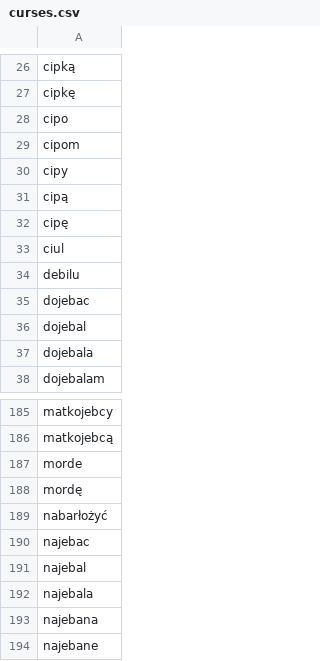
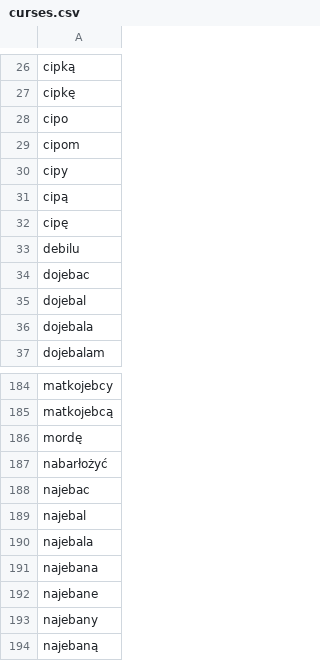
Before and after one commit to NeaKus/neaks_bot, a CSV file: cache/curses.csv, drawn as a sheet; only a part is shown, gaps mark what is left out; the shorter side is filled out with more unchanged rows.

```diff
--- a/cache/curses.csv
+++ b/cache/curses.csv
@@ -32,3 +32,2 @@ cipą
 cipę
-ciul
 debilu
@@ -186,3 +185,2 @@ matkojebcy
 matkojebcą
-morde
 mordę
```
Also changed, not shown: 1 other file.
